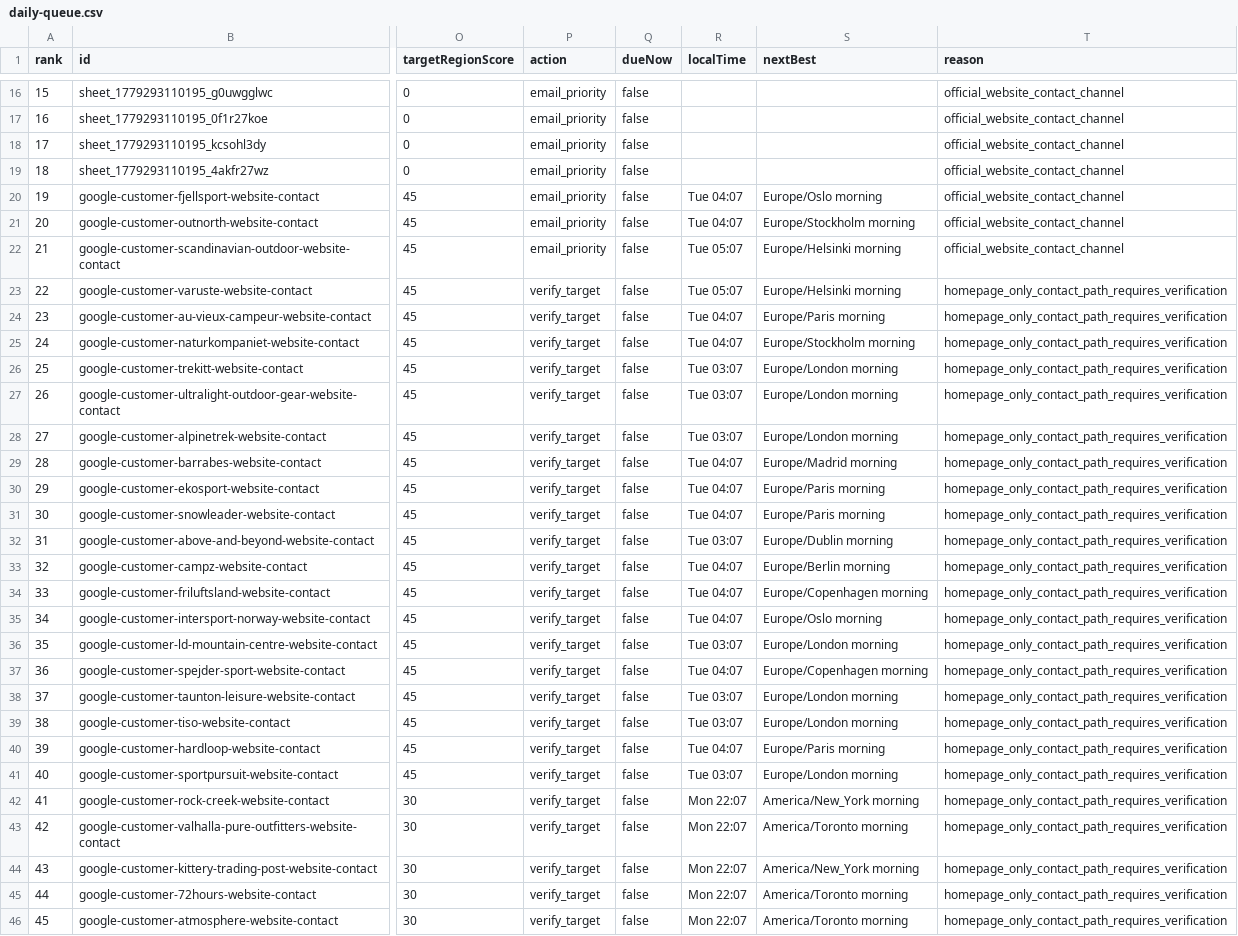
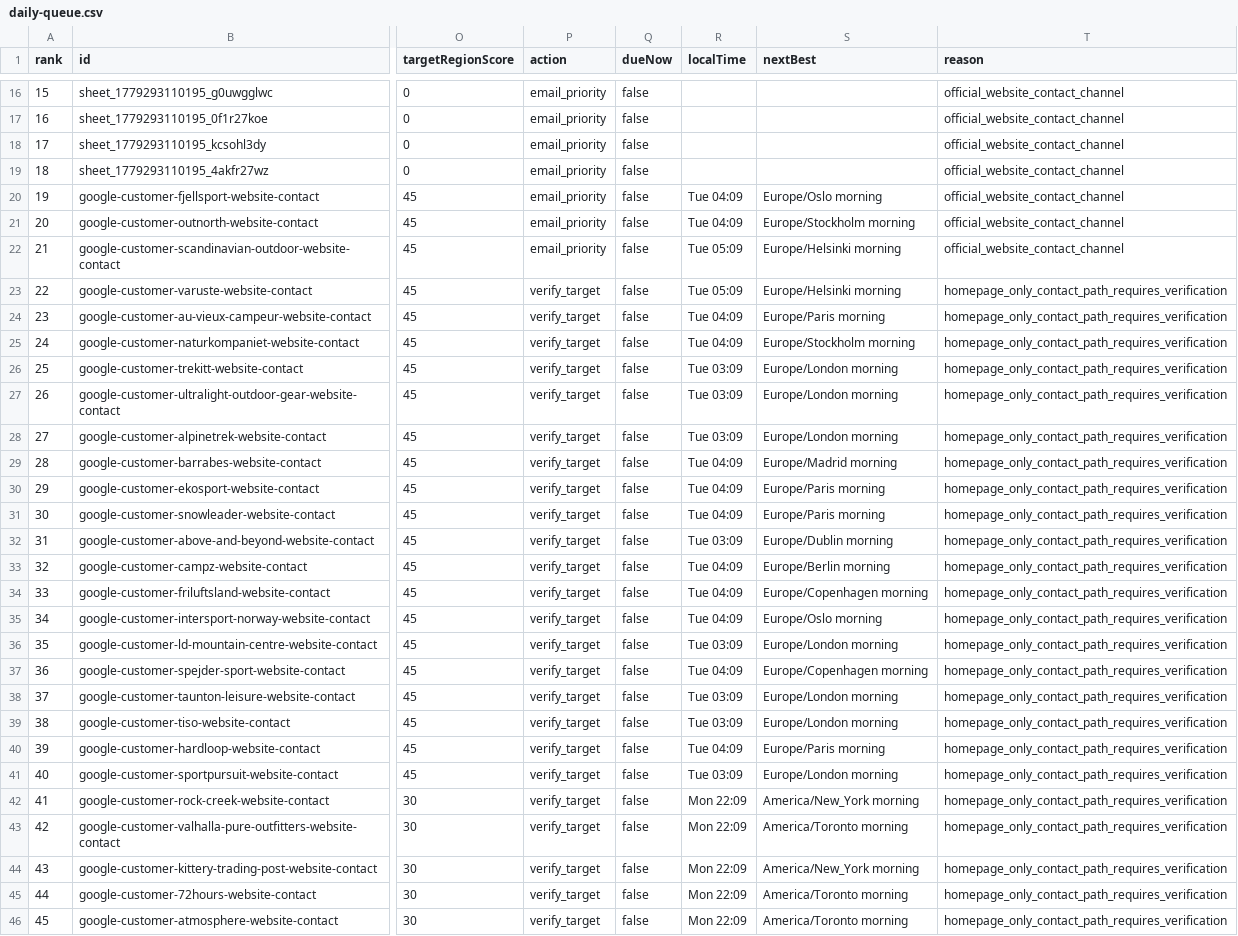
Before and after one commit to Leo-131/1, a CSV file: outreach-dashboard/github-sync/daily-queue.csv, drawn as a sheet; only a part is shown, gaps mark what is left out; the diff covers the shown part only; the diff names each change by its address in the sheet, - before the commit and + after, or states it on an @@ line.

Commit message:
sync: local outreach data 2026-08-04

```diff
--- a/outreach-dashboard/github-sync/daily-queue.csv
+++ b/outreach-dashboard/github-sync/daily-queue.csv
-R20:R21 (localTime): Tue 04:07
+R20:R21 (localTime): Tue 04:09
-R22:R23 (localTime): Tue 05:07
+R22:R23 (localTime): Tue 05:09
-R24:R25 (localTime): Tue 04:07
+R24:R25 (localTime): Tue 04:09
-R26:R28 (localTime): Tue 03:07
+R26:R28 (localTime): Tue 03:09
-R29:R31 (localTime): Tue 04:07
+R29:R31 (localTime): Tue 04:09
-R32 (localTime): Tue 03:07
+R32 (localTime): Tue 03:09
-R33:R35 (localTime): Tue 04:07
+R33:R35 (localTime): Tue 04:09
-R36 (localTime): Tue 03:07
+R36 (localTime): Tue 03:09
-R37 (localTime): Tue 04:07
+R37 (localTime): Tue 04:09
-R38:R39 (localTime): Tue 03:07
+R38:R39 (localTime): Tue 03:09
-R40 (localTime): Tue 04:07
+R40 (localTime): Tue 04:09
-R41 (localTime): Tue 03:07
+R41 (localTime): Tue 03:09
-R42:R46 (localTime): Mon 22:07
+R42:R46 (localTime): Mon 22:09
```
Also changed, not shown: 48 edited cells elsewhere in this file, 29 other files.
